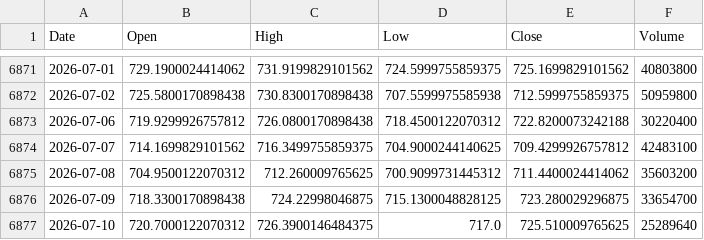
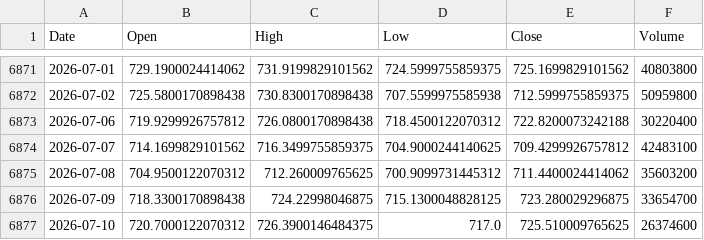
Before and after one commit to laimanto/bull-bear-monitor, a CSV file: data/QQQ.csv, drawn as a sheet; only a part is shown, gaps mark what is left out.

```diff
--- a/data/QQQ.csv
+++ b/data/QQQ.csv
@@ -6876,2 +6876,2 @@ Date,Open,High,Low,Close,Volume
 2026-07-09,718.3300170898438,724.22998046875,715.1300048828125,723.280029296875,33654700
-2026-07-10,720.7000122070312,726.3900146484375,717.0,725.510009765625,25289640
+2026-07-10,720.7000122070312,726.3900146484375,717.0,725.510009765625,26374600
```
Also changed, not shown: data/SPY.csv, data/^HSCE.csv, 4 other files.
